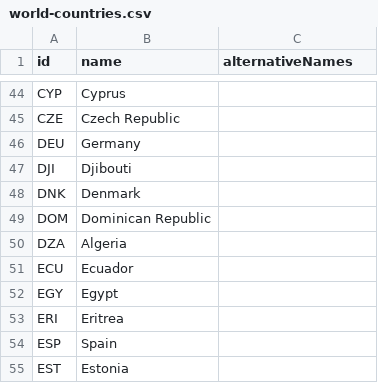
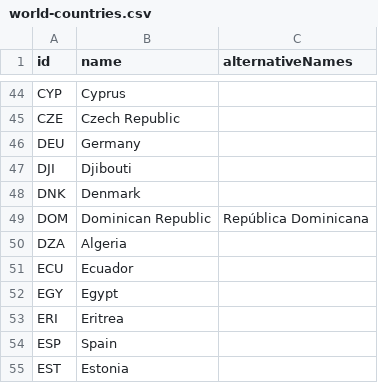
Before and after one commit to jpmarindiaz/dmaps, a CSV file: inst/dmaps/world/world-countries.csv, drawn as a sheet; only a part is shown, gaps mark what is left out.

Commit message:
alternative Names Dominican Republic

```diff
--- a/inst/dmaps/world/world-countries.csv
+++ b/inst/dmaps/world/world-countries.csv
@@ -48,3 +48,3 @@ DJI,Djibouti,
 DNK,Denmark,
-DOM,Dominican Republic,
+DOM,Dominican Republic,República Dominicana
 DZA,Algeria,
```
